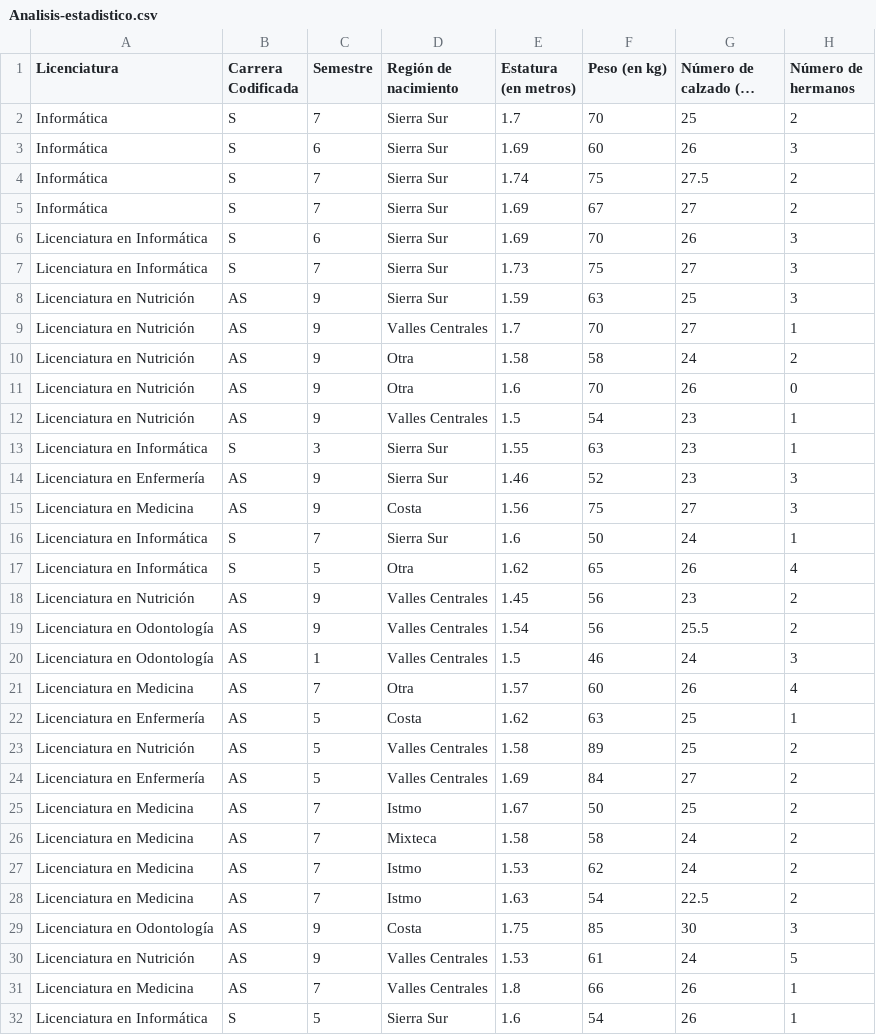
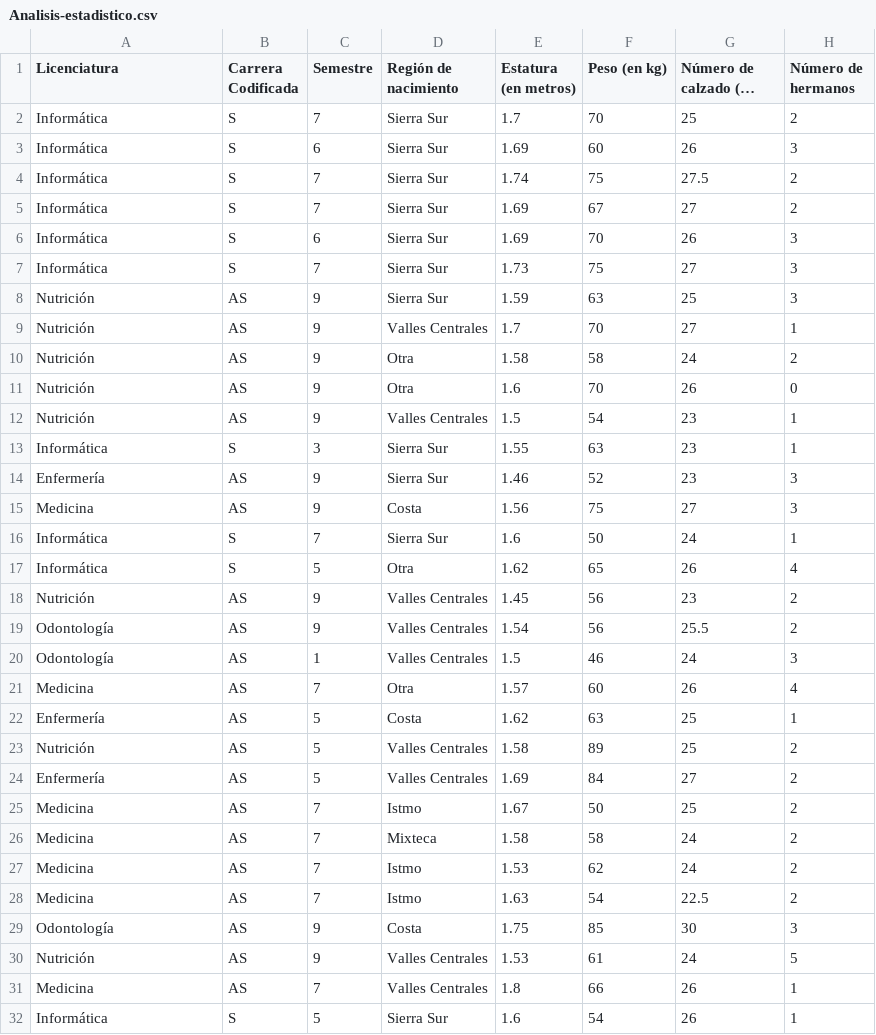
Before and after one commit to JLopezore/DOC_706, a CSV file: PROBABILIDAD/Analisis-estadistico.csv, drawn as a sheet; only a part is shown; long unchanged cells end in …; the diff covers the shown part only; the diff names each change by its address in the sheet, - before the commit and + after, or states it on an @@ line.

Commit message:
Sincronización automática

```diff
--- a/PROBABILIDAD/Analisis-estadistico.csv
+++ b/PROBABILIDAD/Analisis-estadistico.csv
-A6:A7 (Licenciatura): Licenciatura en Informática
+A6:A7 (Licenciatura): Informática
-A8:A12 (Licenciatura): Licenciatura en Nutrición
+A8:A12 (Licenciatura): Nutrición
-A13 (Licenciatura): Licenciatura en Informática
+A13 (Licenciatura): Informática
-A14 (Licenciatura): Licenciatura en Enfermería
+A14 (Licenciatura): Enfermería
-A15 (Licenciatura): Licenciatura en Medicina
+A15 (Licenciatura): Medicina
-A16:A17 (Licenciatura): Licenciatura en Informática
+A16:A17 (Licenciatura): Informática
-A18 (Licenciatura): Licenciatura en Nutrición
+A18 (Licenciatura): Nutrición
-A19:A20 (Licenciatura): Licenciatura en Odontología
+A19:A20 (Licenciatura): Odontología
-A21 (Licenciatura): Licenciatura en Medicina
+A21 (Licenciatura): Medicina
-A22 (Licenciatura): Licenciatura en Enfermería
+A22 (Licenciatura): Enfermería
-A23 (Licenciatura): Licenciatura en Nutrición
+A23 (Licenciatura): Nutrición
-A24 (Licenciatura): Licenciatura en Enfermería
+A24 (Licenciatura): Enfermería
-A25:A28 (Licenciatura): Licenciatura en Medicina
+A25:A28 (Licenciatura): Medicina
-A29 (Licenciatura): Licenciatura en Odontología
+A29 (Licenciatura): Odontología
-A30 (Licenciatura): Licenciatura en Nutrición
+A30 (Licenciatura): Nutrición
-A31 (Licenciatura): Licenciatura en Medicina
+A31 (Licenciatura): Medicina
-A32 (Licenciatura): Licenciatura en Informática
+A32 (Licenciatura): Informática
```
Also changed, not shown: 46 edited cells elsewhere in this file.
